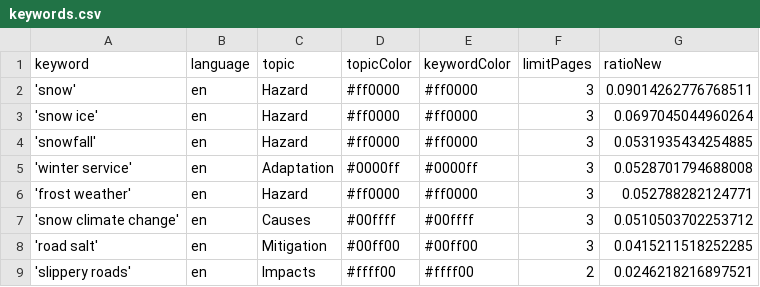
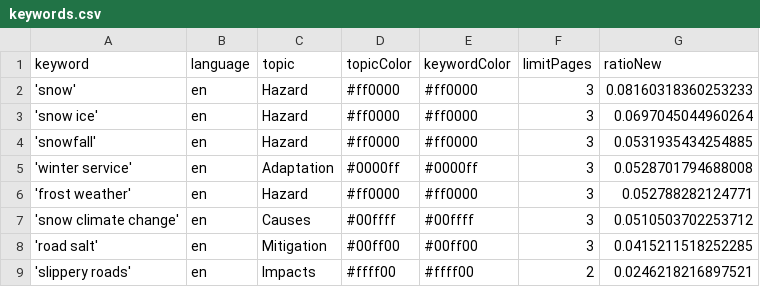
Before and after one commit to mizilett-news/snowIsComing, a CSV file: keywords.csv, drawn as a sheet.

Commit message:
Commit from GitHub Actions (harvest:0.0)

```diff
--- a/keywords.csv
+++ b/keywords.csv
@@ -1,3 +1,3 @@
 keyword,language,topic,topicColor,keywordColor,limitPages,ratioNew
-'snow',en,Hazard,#ff0000,#ff0000,3,0.09014262776768511
+'snow',en,Hazard,#ff0000,#ff0000,3,0.08160318360253233
 'snow ice',en,Hazard,#ff0000,#ff0000,3,0.0697045044960264
```
